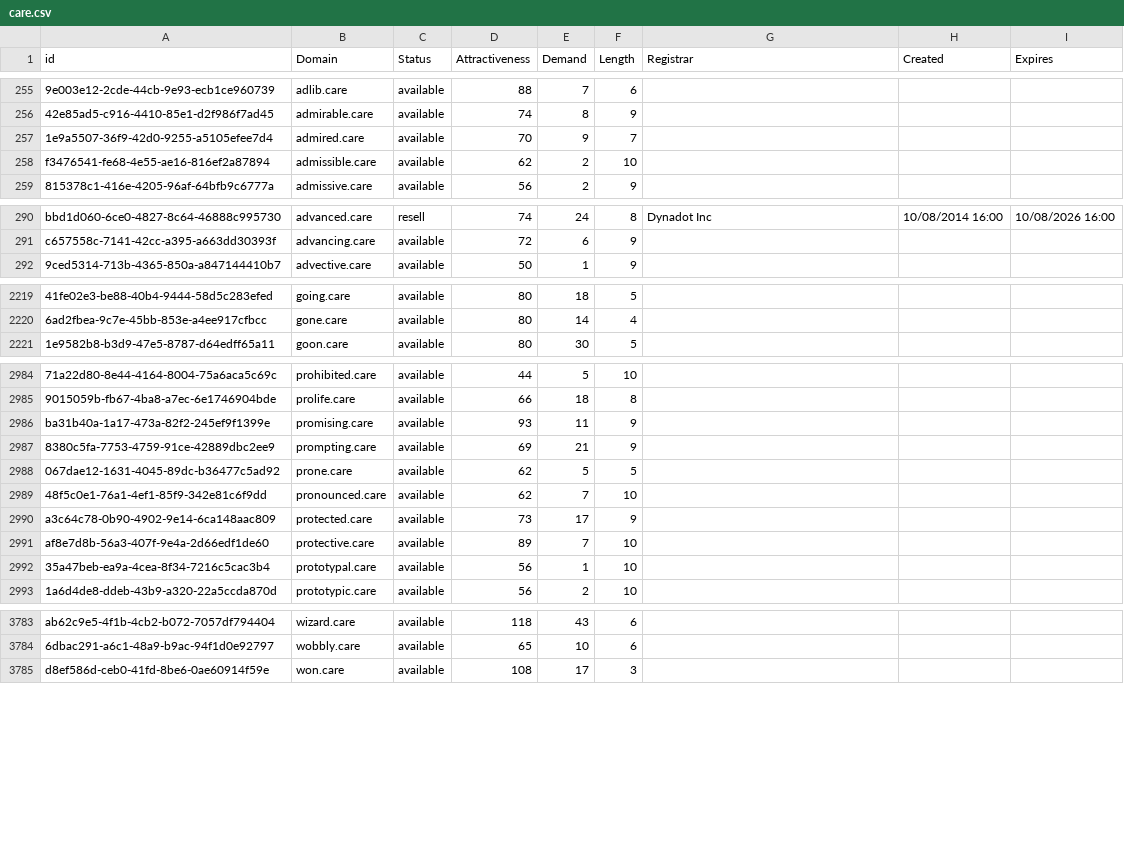
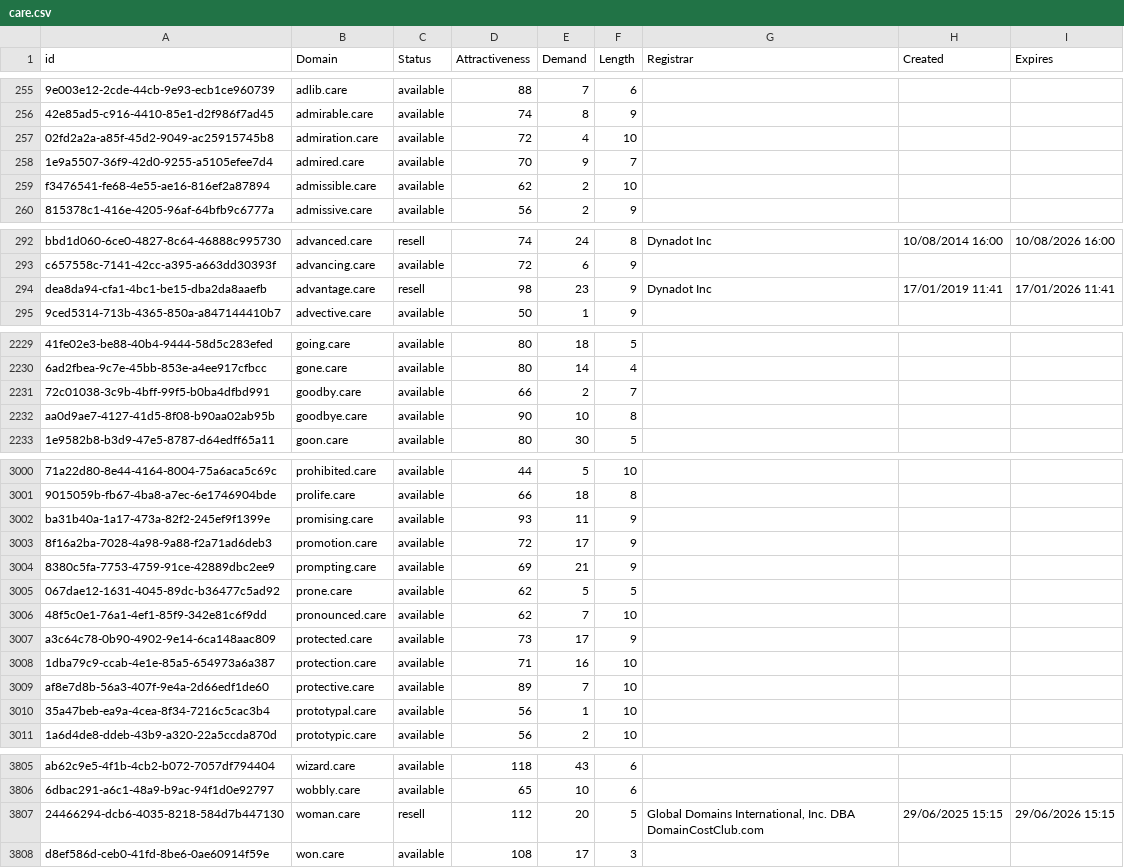
Before and after one commit to UniqueDomains/care-oneword-domains, a CSV file: care.csv, drawn as a sheet; only a part is shown, gaps mark what is left out; the diff covers the shown part only; the diff names each change by its address in the sheet, - before the commit and + after, or states it on an @@ line.

Commit message:
Domains update

```diff
--- a/care.csv
+++ b/care.csv
+row 257: 02fd2a2a-a85f-45d2-9049-ac25915745b8 | admiration.care | available | 72 | 4 | 10
+row 294: dea8da94-cfa1-4bc1-be15-dba2da8aaefb | advantage.care | resell | 98 | 23 | 9 | Dynadot Inc | 17/01/2019 11:41 | 17/01/2026 11:41
+row 2231: 72c01038-3c9b-4bff-99f5-b0ba4dfbd991 | goodby.care | available | 66 | 2 | 7
+row 2232: aa0d9ae7-4127-41d5-8f08-b90aa02ab95b | goodbye.care | available | 90 | 10 | 8
+row 3003: 8f16a2ba-7028-4a98-9a88-f2a71ad6deb3 | promotion.care | available | 72 | 17 | 9
+row 3008: 1dba79c9-ccab-4e1e-85a5-654973a6a387 | protection.care | available | 71 | 16 | 10
+row 3807: 24466294-dcb6-4035-8218-584d7b447130 | woman.care | resell | 112 | 20 | 5 | Global Domains International, Inc. DBA DomainCostClub.com | 29/06/2025 15:15 | 29/06/2026 15:15
```
Also changed, not shown: 16 added rows and 3 edited cells elsewhere in this file, 2 other files.
